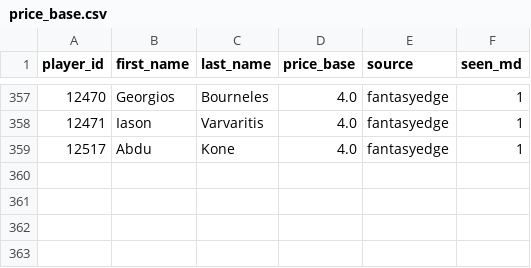
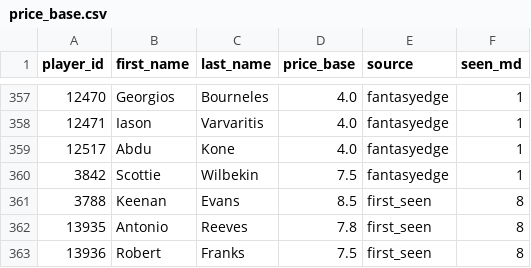
Before and after one commit to ktsiantopoulos/euroleague-fantasy-agent, a CSV file: data/prices/price_base.csv, drawn as a sheet; only a part is shown, gaps mark what is left out; the diff names each change by its address in the sheet, - before the commit and + after, or states it on an @@ line.

```diff
--- a/data/prices/price_base.csv
+++ b/data/prices/price_base.csv
+row 360: 3842 | Scottie | Wilbekin | 7.5 | fantasyedge | 1
+row 361: 3788 | Keenan | Evans | 8.5 | first_seen | 8
+row 362: 13935 | Antonio | Reeves | 7.8 | first_seen | 8
+row 363: 13936 | Robert | Franks | 7.5 | first_seen | 8
```
Also changed, not shown: data/prices/md_08.csv, data/processed/fdr.csv, 19 other files.
